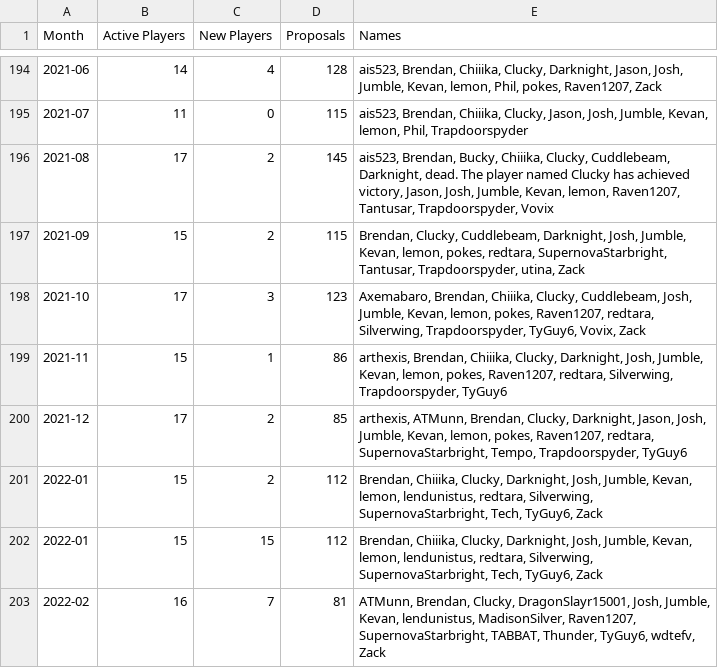
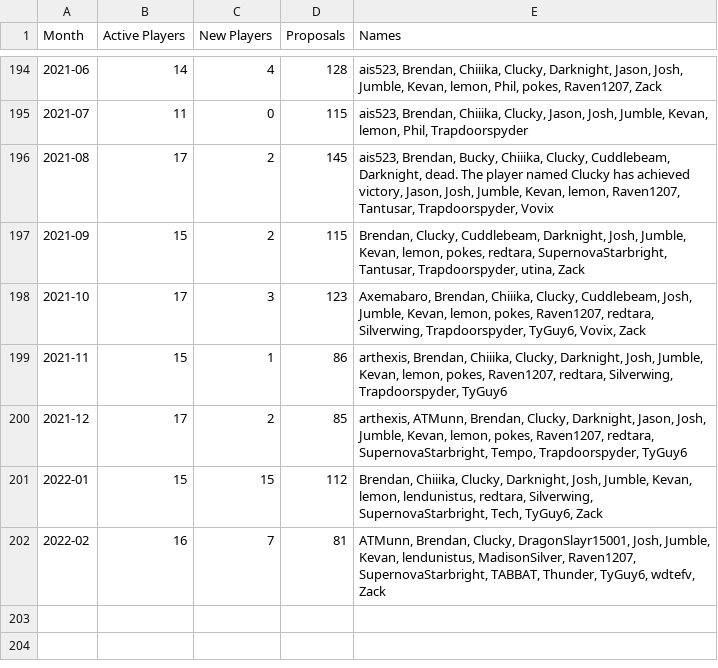
Before and after one commit to kevandotorg/blognomic-player-count, a CSV file: players.csv, drawn as a sheet; only a part is shown, gaps mark what is left out; the diff names each change by its address in the sheet, - before the commit and + after, or states it on an @@ line.

Commit message:
duplicate row

```diff
--- a/players.csv
+++ b/players.csv
-row 201: 2022-01 | 15 | 2 | 112 | Brendan, Chiiika, Clucky, Darknight, Josh, Jumble, Kevan, lemon, lendunistus, redtara, Silverwing, SupernovaStarbright, Tech, TyGuy6, Zack
```
